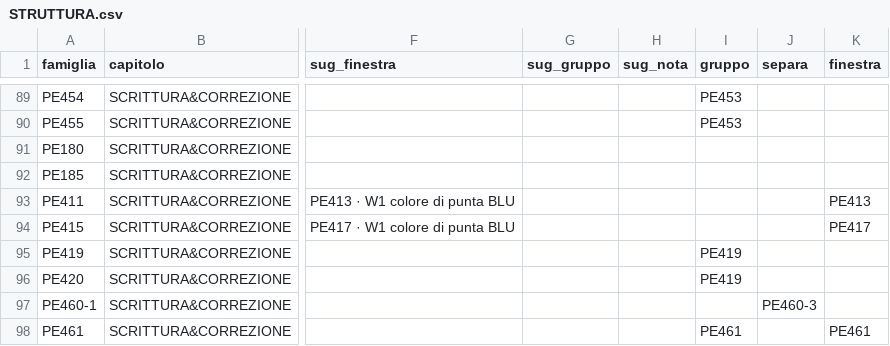
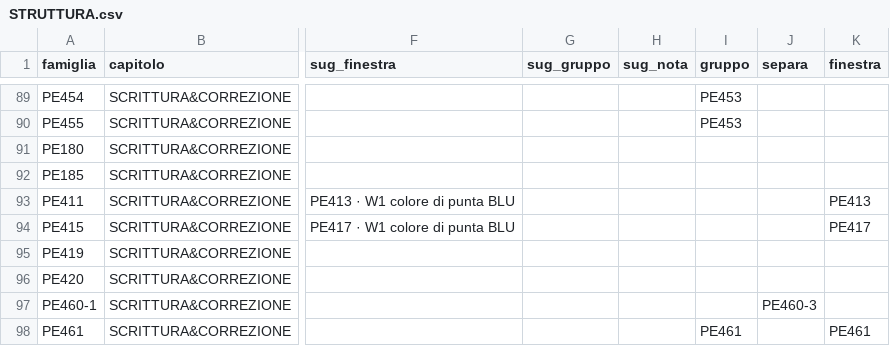
Before and after one commit to zzz89782599-arch/main-paper-catalog-editor, a CSV file: catalog_v2/dist/stato/STRUTTURA.csv, drawn as a sheet; only a part is shown, gaps mark what is left out; the diff names each change by its address in the sheet, - before the commit and + after, or states it on an @@ line.

Commit message:
STRUTTURA.csv, EAN_FIX.csv, PACK_FIX.csv, RIGA_FIX.csv, TESTI.csv, tracce.jsonl, prese.json (Zezhong)

```diff
--- a/catalog_v2/dist/stato/STRUTTURA.csv
+++ b/catalog_v2/dist/stato/STRUTTURA.csv
-I95:I96 (gruppo): PE419
+I95:I96 (gruppo): (empty)
```
Also changed, not shown: 2 other files.
